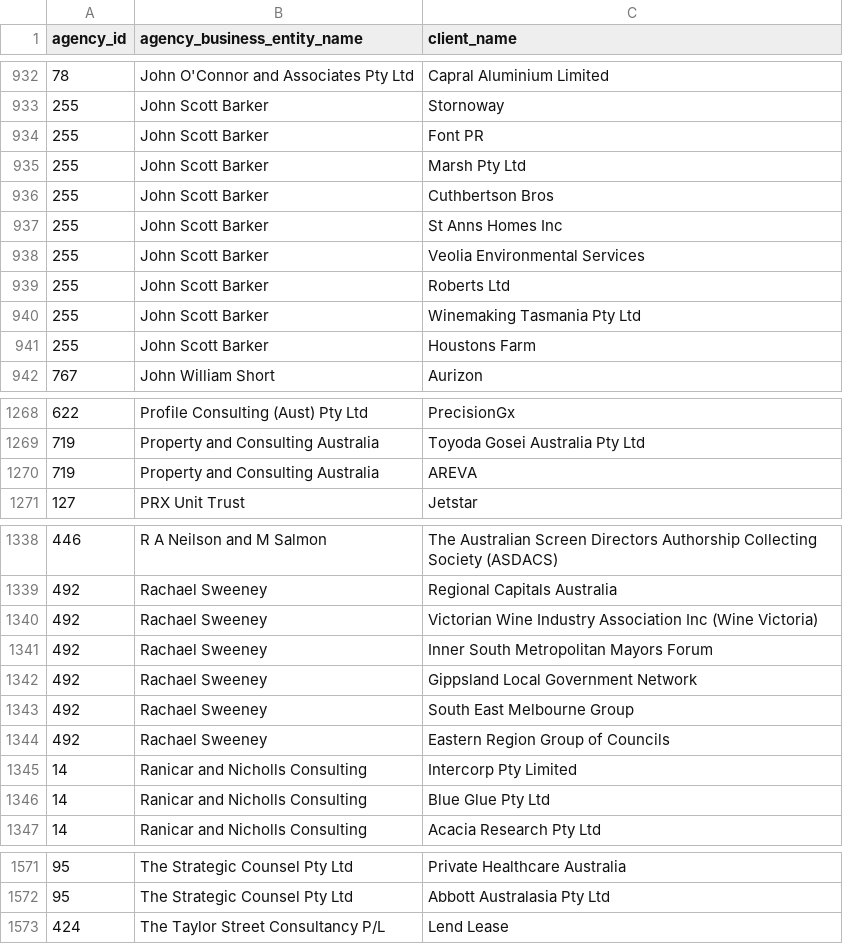
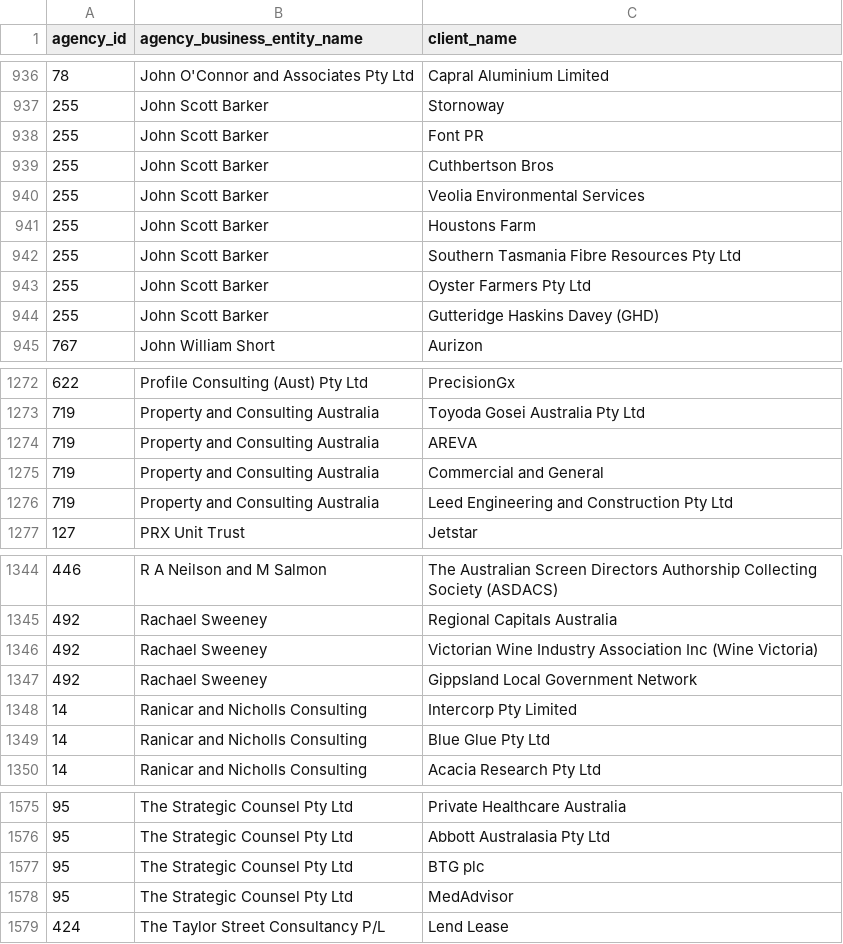
Before and after one commit to henare/australian_government_lobbyists_register, a CSV file: clients.csv, drawn as a sheet; only a part is shown, gaps mark what is left out; removed rows and columns are numbered as before the commit, all else as after; the diff covers the shown part only; the diff names each change by its address in the sheet, - before the commit and + after, or states it on an @@ line.

```diff
--- a/clients.csv
+++ b/clients.csv
-row 935: 255 | John Scott Barker | Marsh Pty Ltd
-row 937: 255 | John Scott Barker | St Anns Homes Inc
-row 939: 255 | John Scott Barker | Roberts Ltd
-row 940: 255 | John Scott Barker | Winemaking Tasmania Pty Ltd
+row 942: 255 | John Scott Barker | Southern Tasmania Fibre Resources Pty Ltd
+row 943: 255 | John Scott Barker | Oyster Farmers Pty Ltd
+row 944: 255 | John Scott Barker | Gutteridge Haskins Davey (GHD)
+row 1275: 719 | Property and Consulting Australia | Commercial and General
+row 1276: 719 | Property and Consulting Australia | Leed Engineering and Construction Pty Ltd
-row 1341: 492 | Rachael Sweeney | Inner South Metropolitan Mayors Forum
-row 1343: 492 | Rachael Sweeney | South East Melbourne Group
-row 1344: 492 | Rachael Sweeney | Eastern Region Group of Councils
+row 1577: 95 | The Strategic Counsel Pty Ltd | BTG plc
+row 1578: 95 | The Strategic Counsel Pty Ltd | MedAdvisor
```
Also changed, not shown: 8 added rows and 2 removed rows elsewhere in this file, agencies.csv, lobbyists.csv, 1 other file.
